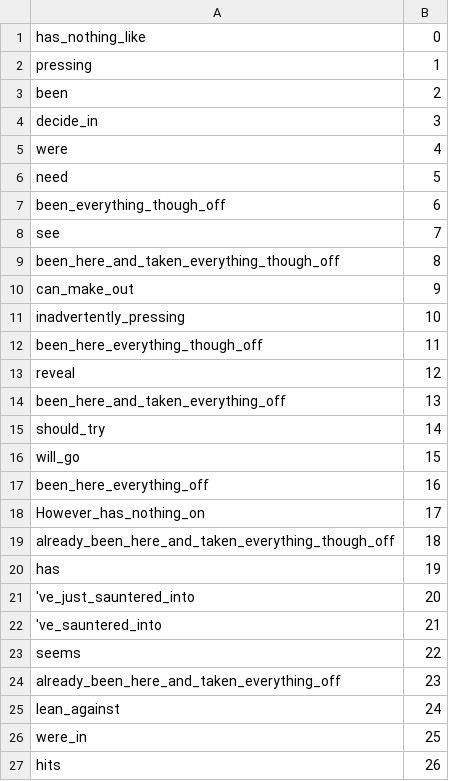
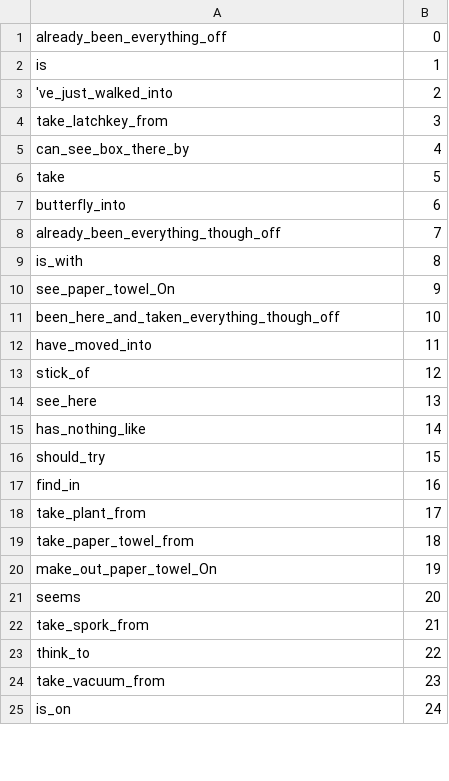
Before and after one commit to lennnnard/KG-DQN, a TSV file: kgdqn/initialize/state/relation2id.tsv, drawn as a sheet; only a part is shown; the diff covers the shown part only.

```diff
--- a/kgdqn/initialize/state/relation2id.tsv
+++ b/kgdqn/initialize/state/relation2id.tsv
@@ -1,27 +1,25 @@
-has_nothing_like	0
-pressing	1
-been	2
-decide_in	3
-were	4
-need	5
-been_everything_though_off	6
-see	7
-been_here_and_taken_everything_though_off	8
-can_make_out	9
-inadvertently_pressing	10
-been_here_everything_though_off	11
-reveal	12
-been_here_and_taken_everything_off	13
-should_try	14
-will_go	15
-been_here_everything_off	16
-However_has_nothing_on	17
-already_been_here_and_taken_everything_though_off	18
-has	19
-'ve_just_sauntered_into	20
-'ve_sauntered_into	21
-seems	22
-already_been_here_and_taken_everything_off	23
-lean_against	24
-were_in	25
-hits	26
+already_been_everything_off	0
+is	1
+'ve_just_walked_into	2
+take_latchkey_from	3
+can_see_box_there_by	4
+take	5
+butterfly_into	6
+already_been_everything_though_off	7
+is_with	8
+see_paper_towel_On	9
+been_here_and_taken_everything_though_off	10
+have_moved_into	11
+stick_of	12
+see_here	13
+has_nothing_like	14
+should_try	15
+find_in	16
+take_plant_from	17
+take_paper_towel_from	18
+make_out_paper_towel_On	19
+seems	20
+take_spork_from	21
+think_to	22
+take_vacuum_from	23
+is_on	24
```
Also changed, not shown: 46 added rows, 2 removed rows and 16 edited cells elsewhere in this file, kgdqn/initialize/state/entity2id.tsv, kgdqn/initialize_double/state/entity2id.tsv, 22 other files.
